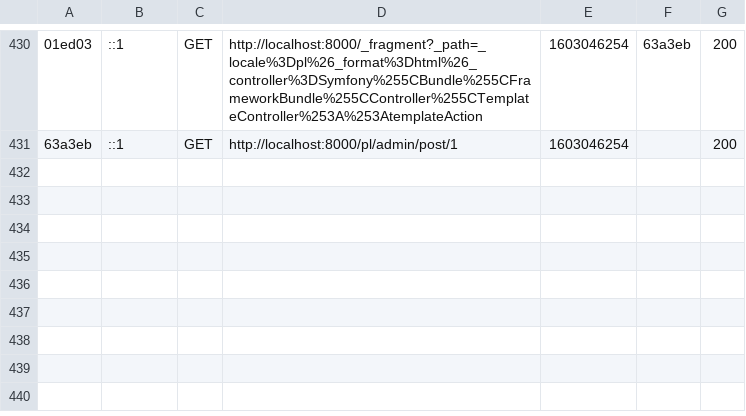
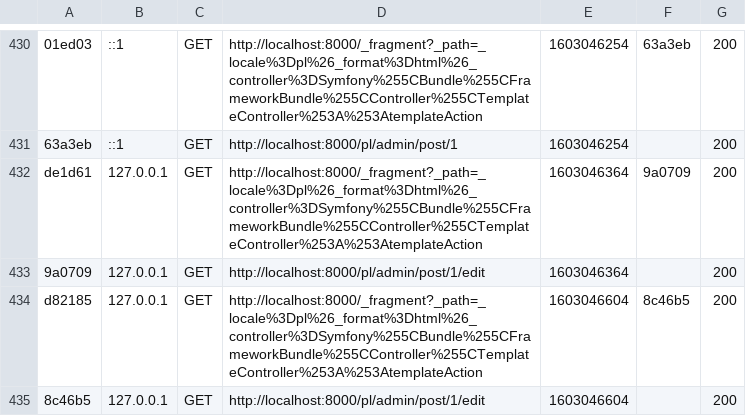
Before and after one commit to MaciekFDev/Symfony-framework-demo, a CSV file: var/cache/dev/profiler/index.csv, drawn as a sheet; only a part is shown, gaps mark what is left out; the diff names each change by its address in the sheet, - before the commit and + after, or states it on an @@ line.

```diff
--- a/var/cache/dev/profiler/index.csv
+++ b/var/cache/dev/profiler/index.csv
+row 432: de1d61 | 127.0.0.1 | GET | http://localhost:8000/_fragment?_path=_locale%3Dpl%26_format%3Dhtml%26_controller%3DSymfony%255CBundle%255CFrameworkBundle%255CController%255CTemplateController%253A%253AtemplateAction | 1603046364 | 9a0709 | 200
+row 433: 9a0709 | 127.0.0.1 | GET | http://localhost:8000/pl/admin/post/1/edit | 1603046364 |  | 200
+row 434: d82185 | 127.0.0.1 | GET | http://localhost:8000/_fragment?_path=_locale%3Dpl%26_format%3Dhtml%26_controller%3DSymfony%255CBundle%255CFrameworkBundle%255CController%255CTemplateController%253A%253AtemplateAction | 1603046604 | 8c46b5 | 200
+row 435: 8c46b5 | 127.0.0.1 | GET | http://localhost:8000/pl/admin/post/1/edit | 1603046604 |  | 200
```
Also changed, not shown: 2 other files.
